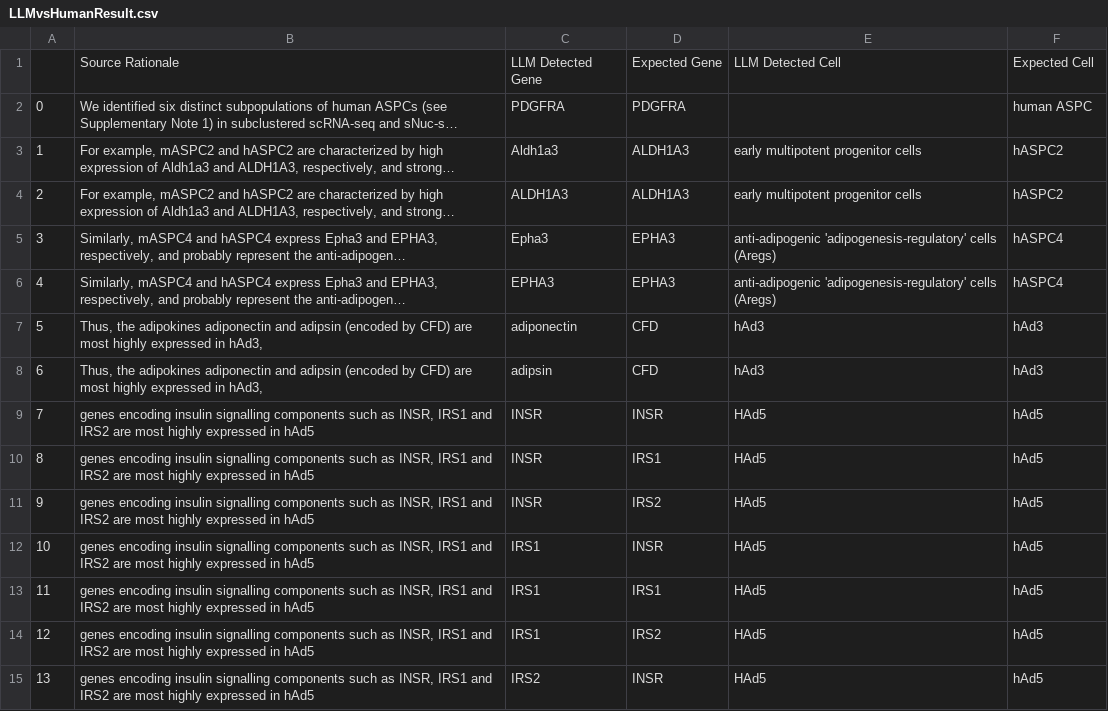
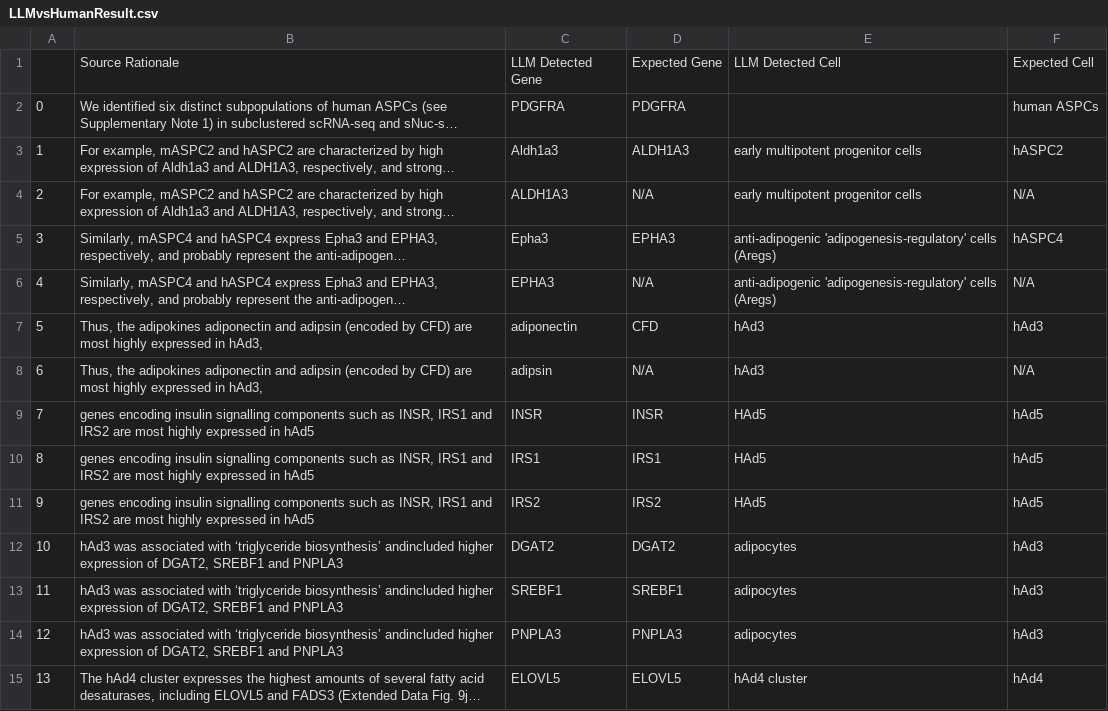
Before and after one commit to sbooeshaghi/llmarkers, a CSV file: analysis/llm/LLMvsHumanResult.csv, drawn as a sheet; only a part is shown; the shorter side is filled out with more unchanged rows; long unchanged cells end in …; removed rows and columns are numbered as before the commit, all else as after; the diff covers the shown part only; the diff names each change by its address in the sheet, - before the commit and + after, or states it on an @@ line.

Commit message:
started bigram code + fixed evidence human extracted section for jaitin

```diff
--- a/analysis/llm/LLMvsHumanResult.csv
+++ b/analysis/llm/LLMvsHumanResult.csv
-F2: human ASPC
+F2: human ASPCs
-D4: ALDH1A3
+D4: N/A
-F4: hASPC2
+F4: N/A
-D6: EPHA3
+D6: N/A
-F6: hASPC4
+F6: N/A
-D8: CFD
+D8: N/A
-F8: hAd3
+F8: N/A
-row 10: 8 | genes encoding insulin signalling components such as INSR, IRS1 and IRS2 are most highly expressed in hAd5 | INSR | IRS1 | HAd5 | hAd5
-row 11: 9 | genes encoding insulin signalling components such as INSR, IRS1 and IRS2 are most highly expressed in hAd5 | INSR | IRS2 | HAd5 | hAd5
-row 12: 10 | genes encoding insulin signalling components such as INSR, IRS1 and IRS2 are most highly expressed in hAd5 | IRS1 | INSR | HAd5 | hAd5
@@ column A renumbered from row 10 down @@
-row 14: 12 | genes encoding insulin signalling components such as INSR, IRS1 and IRS2 are most highly expressed in hAd5 | IRS1 | IRS2 | HAd5 | hAd5
-row 15: 13 | genes encoding insulin signalling components such as INSR, IRS1 and IRS2 are most highly expressed in hAd5 | IRS2 | INSR | HAd5 | hAd5
```
Also changed, not shown: 17 removed rows and 2 edited cells elsewhere in this file, 3 other files.
